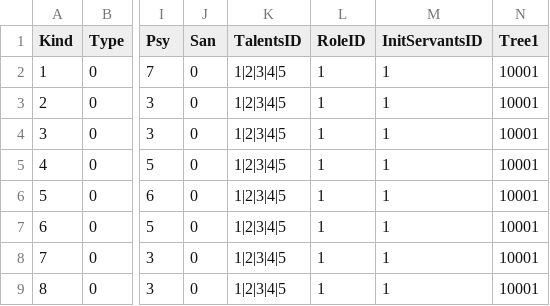
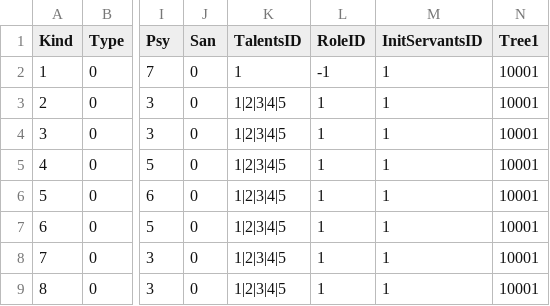
Before and after one commit to VallayAndAlian/Nonsense_Novelist, a CSV file: Assets/Resources/Tables/BattleUnitData.csv, drawn as a sheet; only a part is shown, gaps mark what is left out; the diff names each change by its address in the sheet, - before the commit and + after, or states it on an @@ line.

```diff
--- a/Assets/Resources/Tables/BattleUnitData.csv
+++ b/Assets/Resources/Tables/BattleUnitData.csv
-K2 (TalentsID): 1|2|3|4|5
+K2 (TalentsID): 1
-L2 (RoleID): 1
+L2 (RoleID): -1
```
Also changed, not shown: Assets/Resources/Tables/AbilityData.csv, 23 other files.
